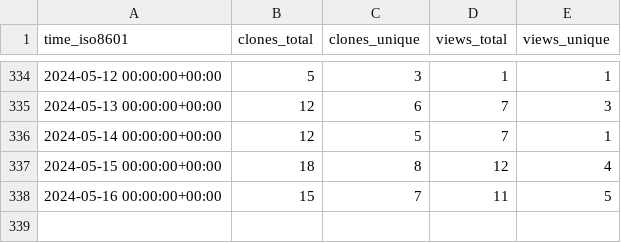
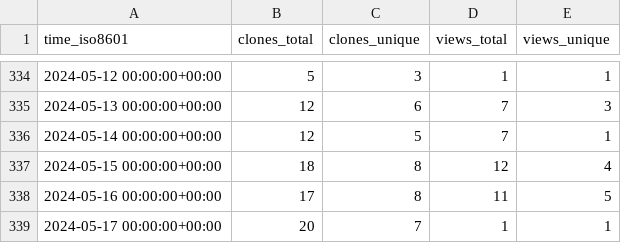
Before and after one commit to vladdoster/.github, a CSV file: vladdoster/remember.nvim/ghrs-data/views_clones_aggregate.csv, drawn as a sheet; only a part is shown, gaps mark what is left out.

```diff
--- a/vladdoster/remember.nvim/ghrs-data/views_clones_aggregate.csv
+++ b/vladdoster/remember.nvim/ghrs-data/views_clones_aggregate.csv
@@ -337,2 +337,3 @@ time_iso8601,clones_total,clones_unique,views_total,views_unique
 2024-05-15 00:00:00+00:00,18,8,12,4
-2024-05-16 00:00:00+00:00,15,7,11,5
+2024-05-16 00:00:00+00:00,17,8,11,5
+2024-05-17 00:00:00+00:00,20,7,1,1
```
Also changed, not shown: 1 other file.
